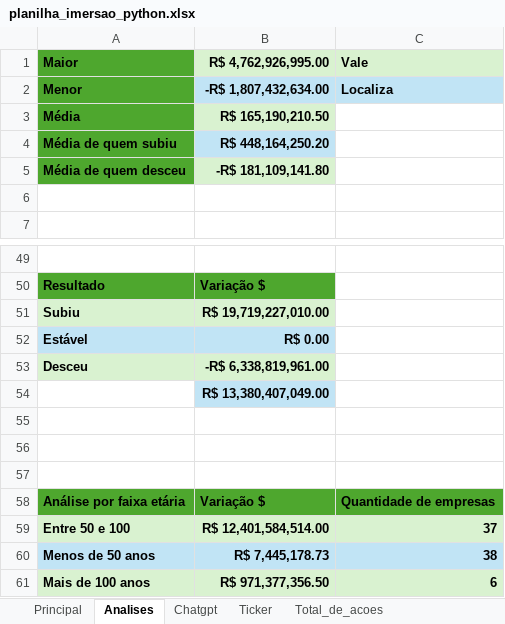
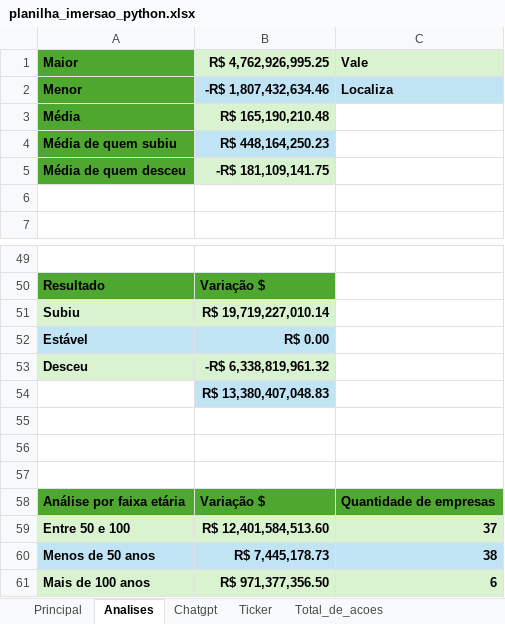
Before and after one commit to MyLearnHub/Python-Curso-Em-Video, an Excel workbook: Alura/Imersões/Imersão Python/planilha_imersao_python.xlsx, sheet Analises, drawn as a sheet; only a part is shown, gaps mark what is left out; values as stored, in another font and other column widths than the file's, no borders; charts and pictures not drawn; the diff covers the shown part only; the diff names each change by its address in the sheet, - before the commit and + after, or states it on an @@ line.

```diff
--- a/Alura/Imersões/Imersão Python/planilha_imersao_python.xlsx (sheet Analises)
+++ b/Alura/Imersões/Imersão Python/planilha_imersao_python.xlsx (sheet Analises)
-B1: R$ 4,762,926,995.00
+B1: R$ 4,762,926,995.25
-B2 (R$ 4,762,926,995.25): -R$ 1,807,432,634.00
+B2 (R$ 4,762,926,995.25): -R$ 1,807,432,634.46
-B3 (R$ 4,762,926,995.25): R$ 165,190,210.50
+B3 (R$ 4,762,926,995.25): R$ 165,190,210.48
-B4 (R$ 4,762,926,995.25): R$ 448,164,250.20
+B4 (R$ 4,762,926,995.25): R$ 448,164,250.23
-B5 (R$ 4,762,926,995.25): -R$ 181,109,141.80
+B5 (R$ 4,762,926,995.25): -R$ 181,109,141.75
-B51 (R$ 4,762,926,995.25): R$ 19,719,227,010.00
+B51 (R$ 4,762,926,995.25): R$ 19,719,227,010.14
-B53 (R$ 4,762,926,995.25): -R$ 6,338,819,961.00
+B53 (R$ 4,762,926,995.25): -R$ 6,338,819,961.32
-B54 (R$ 4,762,926,995.25): R$ 13,380,407,049.00
+B54 (R$ 4,762,926,995.25): R$ 13,380,407,048.83
-B59 (R$ 4,762,926,995.25): R$ 12,401,584,514.00
+B59 (R$ 4,762,926,995.25): R$ 12,401,584,513.60
```
Also changed, not shown: 31 edited cells elsewhere in this sheet, sheet Principal, charts or pictures, 5 other files.
